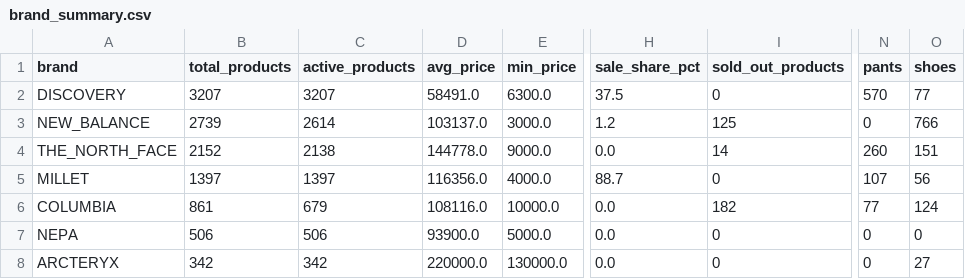
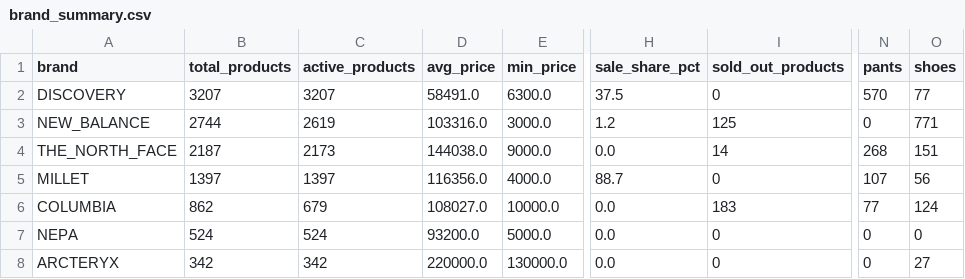
Before and after one commit to koreacolumbia-dotcom/E-comm-marketing-hub, a CSV file: reports/competitor_intel/brand_summary.csv, drawn as a sheet; only a part is shown, gaps mark what is left out; the diff names each change by its address in the sheet, - before the commit and + after, or states it on an @@ line.

```diff
--- a/reports/competitor_intel/brand_summary.csv
+++ b/reports/competitor_intel/brand_summary.csv
-B3 (total_products): 2739
+B3 (total_products): 2744
-C3 (active_products): 2614
+C3 (active_products): 2619
-D3 (avg_price): 103137.0
+D3 (avg_price): 103316.0
-O3 (shoes): 766
+O3 (shoes): 771
-B4 (total_products): 2152
+B4 (total_products): 2187
-C4 (active_products): 2138
+C4 (active_products): 2173
-D4 (avg_price): 144778.0
+D4 (avg_price): 144038.0
-N4 (pants): 260
+N4 (pants): 268
-B6 (total_products): 861
+B6 (total_products): 862
-D6 (avg_price): 108116.0
+D6 (avg_price): 108027.0
-I6 (sold_out_products): 182
+I6 (sold_out_products): 183
-B7 (total_products): 506
+B7 (total_products): 524
-C7 (active_products): 506
+C7 (active_products): 524
-D7 (avg_price): 93900.0
+D7 (avg_price): 93200.0
```
Also changed, not shown: 15 other files.
